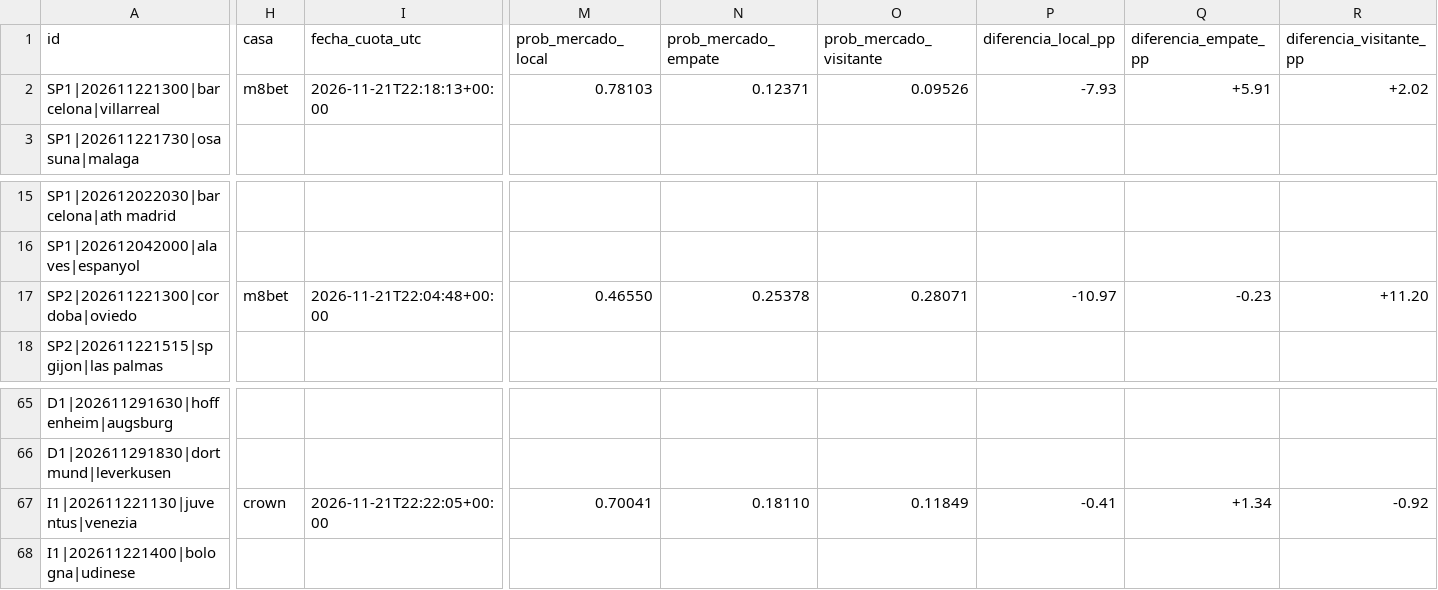
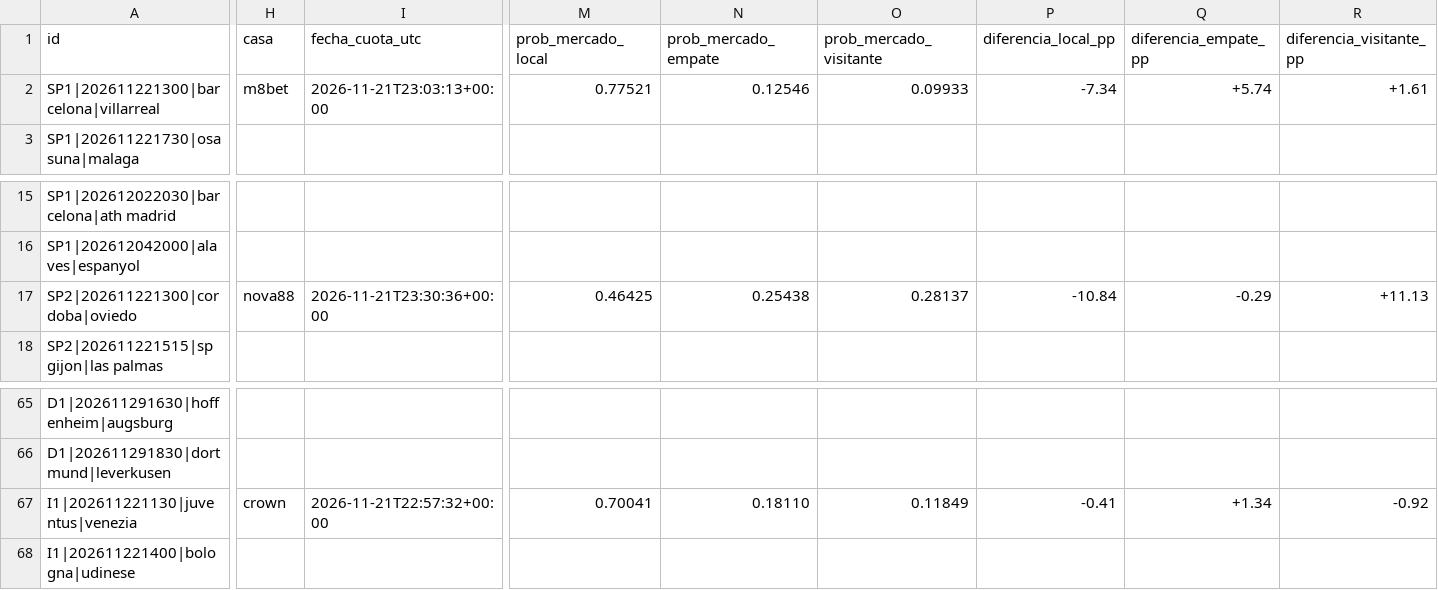
Before and after one commit to rasekes86/football-ai-lab, a CSV file: output/mercados.csv, drawn as a sheet; only a part is shown, gaps mark what is left out; the diff names each change by its address in the sheet, - before the commit and + after, or states it on an @@ line.

```diff
--- a/output/mercados.csv
+++ b/output/mercados.csv
-I2 (fecha_cuota_utc): 2026-11-21T22:18:13+00:00
+I2 (fecha_cuota_utc): 2026-11-21T23:03:13+00:00
-M2 (prob_mercado_local): 0.78103
+M2 (prob_mercado_local): 0.77521
-N2 (prob_mercado_empate): 0.12371
+N2 (prob_mercado_empate): 0.12546
-O2 (prob_mercado_visitante): 0.09526
+O2 (prob_mercado_visitante): 0.09933
-P2 (diferencia_local_pp): -7.93
+P2 (diferencia_local_pp): -7.34
-Q2 (diferencia_empate_pp): +5.91
+Q2 (diferencia_empate_pp): +5.74
-R2 (diferencia_visitante_pp): +2.02
+R2 (diferencia_visitante_pp): +1.61
-H17 (casa): m8bet
+H17 (casa): nova88
-I17 (fecha_cuota_utc): 2026-11-21T22:04:48+00:00
+I17 (fecha_cuota_utc): 2026-11-21T23:30:36+00:00
-M17 (prob_mercado_local): 0.46550
+M17 (prob_mercado_local): 0.46425
-N17 (prob_mercado_empate): 0.25378
+N17 (prob_mercado_empate): 0.25438
-O17 (prob_mercado_visitante): 0.28071
+O17 (prob_mercado_visitante): 0.28137
-P17 (diferencia_local_pp): -10.97
+P17 (diferencia_local_pp): -10.84
-Q17 (diferencia_empate_pp): -0.23
+Q17 (diferencia_empate_pp): -0.29
-R17 (diferencia_visitante_pp): +11.20
+R17 (diferencia_visitante_pp): +11.13
-I67 (fecha_cuota_utc): 2026-11-21T22:22:05+00:00
+I67 (fecha_cuota_utc): 2026-11-21T22:57:32+00:00
```
Also changed, not shown: output/historico_cuotas_top3.csv, output/predicciones.csv, 23 other files.
